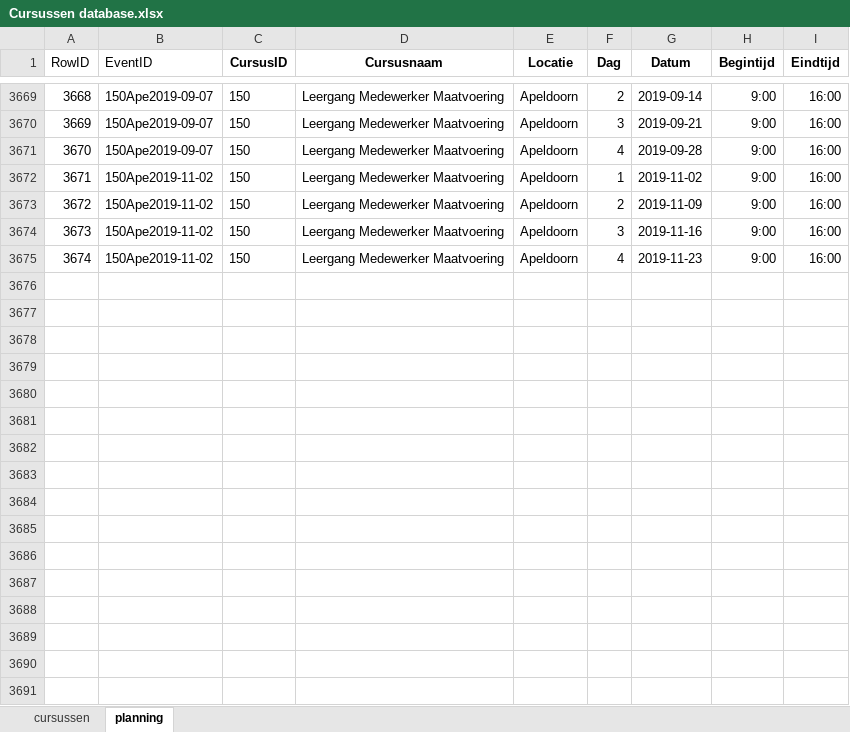
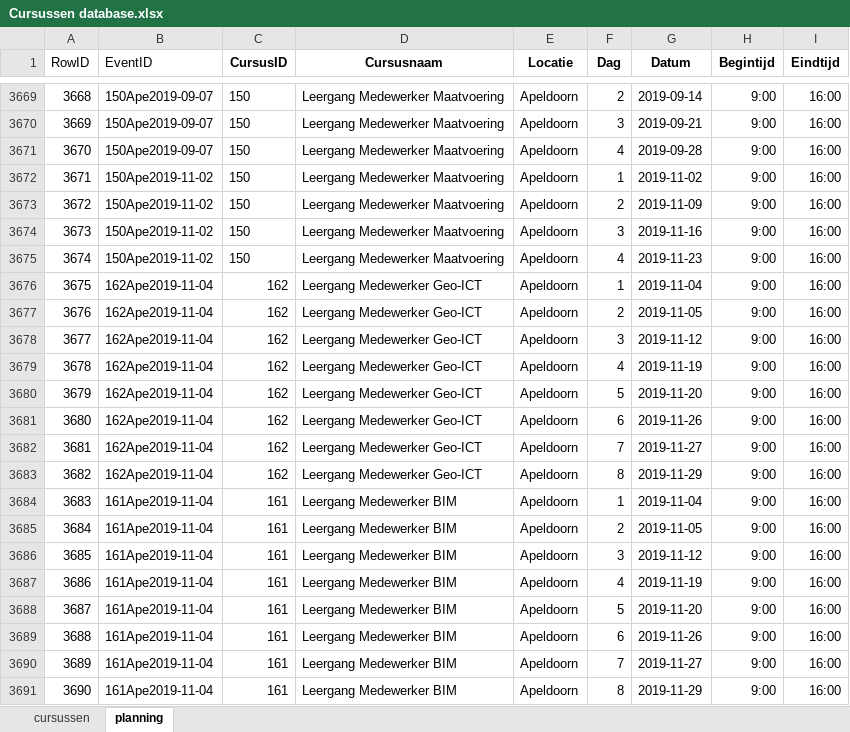
Before and after one commit to ChantalvdPoel/courses-xml, an Excel workbook: Cursussen database.xlsx, sheet planning, drawn as a sheet; only a part is shown, gaps mark what is left out; values as stored, in another font and other column widths than the file's, no borders; table styles not drawn; the diff names each change by its address in the sheet, - before the commit and + after, or states it on an @@ line.

Commit message:
database changes
changes in the database, the courses that are on call are also in the planning and the column with the company is deleted. testing if it's possible to insert word documents in cells or if it's better to let python to the reading of the word documents

in the pyfiles it is added that they also insert the 'on call' courses to the planning for the geoict website

```diff
--- a/Cursussen database.xlsx (sheet planning)
+++ b/Cursussen database.xlsx (sheet planning)
+row 3676: 3675 | 162Ape2019-11-04 | 162 | Leergang Medewerker Geo-ICT | Apeldoorn | 1 | 2019-11-04 | 9:00 | 16:00
+row 3677: 3676 | 162Ape2019-11-04 | 162 | Leergang Medewerker Geo-ICT | Apeldoorn | 2 | 2019-11-05 | 9:00 | 16:00
+row 3678: 3677 | 162Ape2019-11-04 | 162 | Leergang Medewerker Geo-ICT | Apeldoorn | 3 | 2019-11-12 | 9:00 | 16:00
+row 3679: 3678 | 162Ape2019-11-04 | 162 | Leergang Medewerker Geo-ICT | Apeldoorn | 4 | 2019-11-19 | 9:00 | 16:00
+row 3680: 3679 | 162Ape2019-11-04 | 162 | Leergang Medewerker Geo-ICT | Apeldoorn | 5 | 2019-11-20 | 9:00 | 16:00
+row 3681: 3680 | 162Ape2019-11-04 | 162 | Leergang Medewerker Geo-ICT | Apeldoorn | 6 | 2019-11-26 | 9:00 | 16:00
+row 3682: 3681 | 162Ape2019-11-04 | 162 | Leergang Medewerker Geo-ICT | Apeldoorn | 7 | 2019-11-27 | 9:00 | 16:00
+row 3683: 3682 | 162Ape2019-11-04 | 162 | Leergang Medewerker Geo-ICT | Apeldoorn | 8 | 2019-11-29 | 9:00 | 16:00
+row 3684: 3683 | 161Ape2019-11-04 | 161 | Leergang Medewerker BIM | Apeldoorn | 1 | 2019-11-04 | 9:00 | 16:00
+row 3685: 3684 | 161Ape2019-11-04 | 161 | Leergang Medewerker BIM | Apeldoorn | 2 | 2019-11-05 | 9:00 | 16:00
+row 3686: 3685 | 161Ape2019-11-04 | 161 | Leergang Medewerker BIM | Apeldoorn | 3 | 2019-11-12 | 9:00 | 16:00
+row 3687: 3686 | 161Ape2019-11-04 | 161 | Leergang Medewerker BIM | Apeldoorn | 4 | 2019-11-19 | 9:00 | 16:00
+row 3688: 3687 | 161Ape2019-11-04 | 161 | Leergang Medewerker BIM | Apeldoorn | 5 | 2019-11-20 | 9:00 | 16:00
+row 3689: 3688 | 161Ape2019-11-04 | 161 | Leergang Medewerker BIM | Apeldoorn | 6 | 2019-11-26 | 9:00 | 16:00
+row 3690: 3689 | 161Ape2019-11-04 | 161 | Leergang Medewerker BIM | Apeldoorn | 7 | 2019-11-27 | 9:00 | 16:00
+row 3691: 3690 | 161Ape2019-11-04 | 161 | Leergang Medewerker BIM | Apeldoorn | 8 | 2019-11-29 | 9:00 | 16:00
```
Also changed, not shown: sheet cursussen, charts or pictures, 3 other files.
